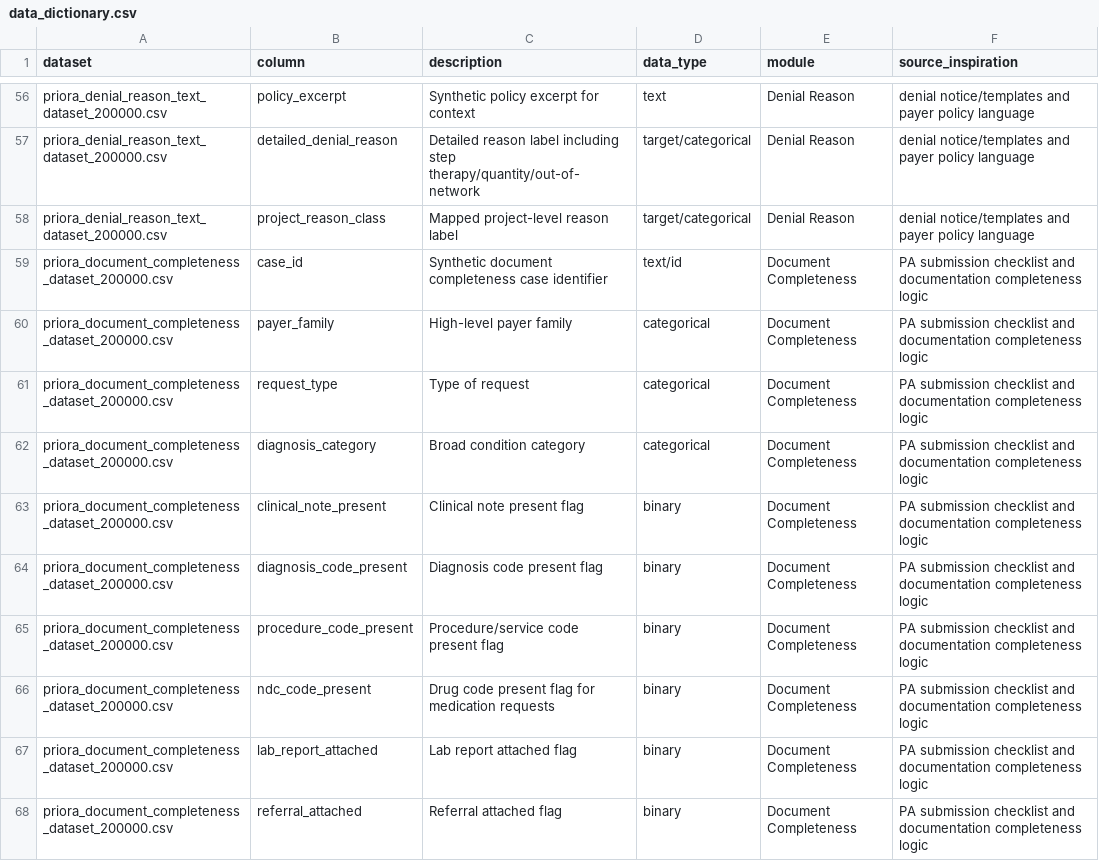
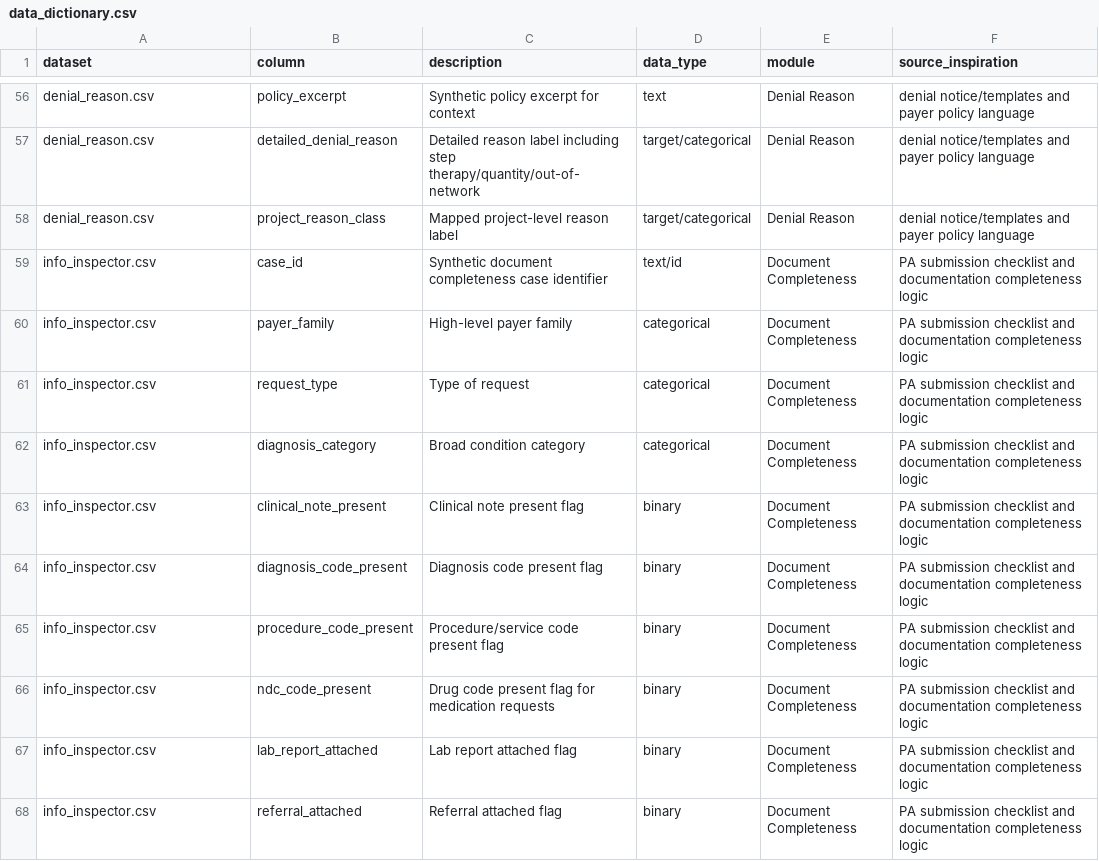
Before and after one commit to mozenjii/Priora, a CSV file: data_dictionary.csv, drawn as a sheet; only a part is shown, gaps mark what is left out; the diff covers the shown part only; the diff names each change by its address in the sheet, - before the commit and + after, or states it on an @@ line.

```diff
--- a/data_dictionary.csv
+++ b/data_dictionary.csv
-A56:A58 (dataset): priora_denial_reason_text_dataset_200000.csv
+A56:A58 (dataset): denial_reason.csv
-A59:A68 (dataset): priora_document_completeness_dataset_200000.csv
+A59:A68 (dataset): info_inspector.csv
```
Also changed, not shown: 66 edited cells elsewhere in this file.
